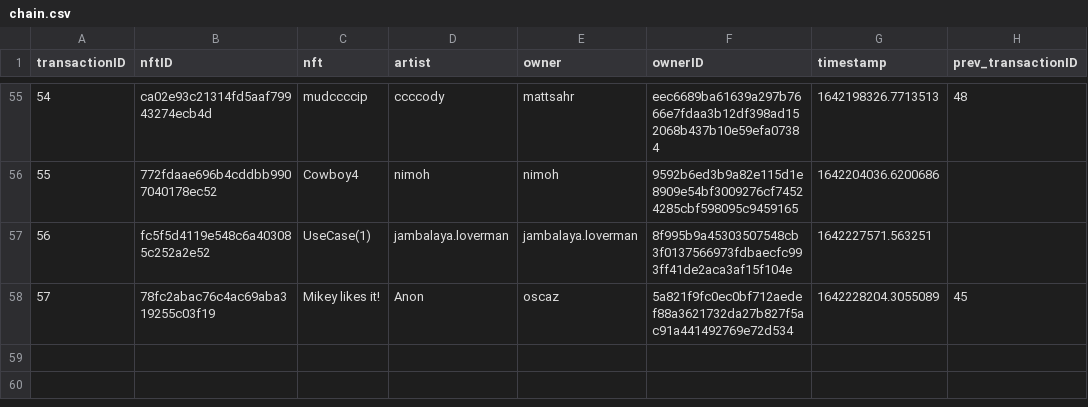
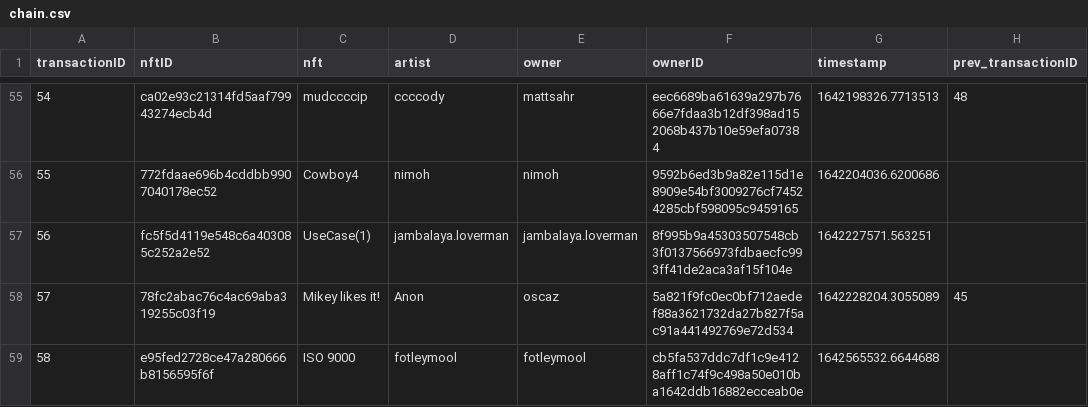
Before and after one commit to roycoding/csvchain, a CSV file: chain.csv, drawn as a sheet; only a part is shown, gaps mark what is left out.

```diff
--- a/chain.csv
+++ b/chain.csv
@@ -58 +58,2 @@ transactionID,nftID,nft,artist,owner,ownerID,timestamp,prev_transactionID
 57,78fc2abac76c4ac69aba319255c03f19,Mikey likes it!,Anon,oscaz,5a821f9fc0ec0bf712aedef88a3621732da27b827f5ac91a441492769e72d534,1642228204.3055089,45
+58,e95fed2728ce47a280666b8156595f6f,ISO 9000,fotleymool,fotleymool,cb5fa537ddc7df1c9e4128aff1c74f9c498a50e010ba1642ddb16882ecceab0e,1642565532.6644688,
```
Also changed, not shown: 3 other files.
